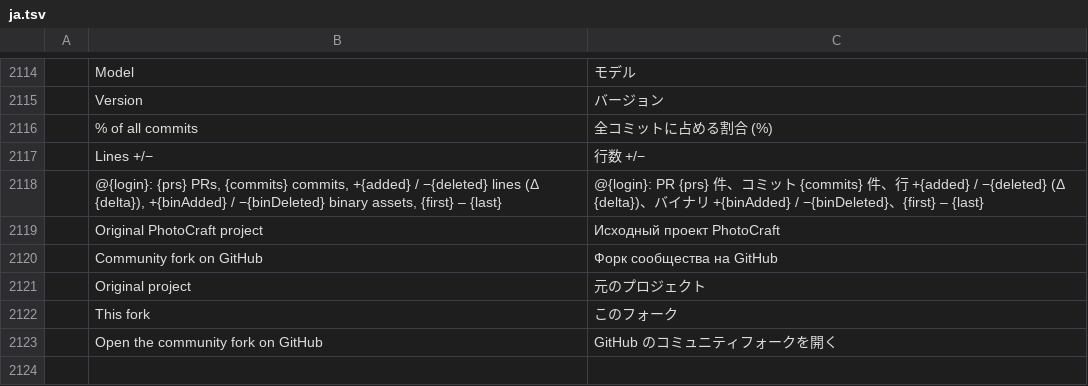
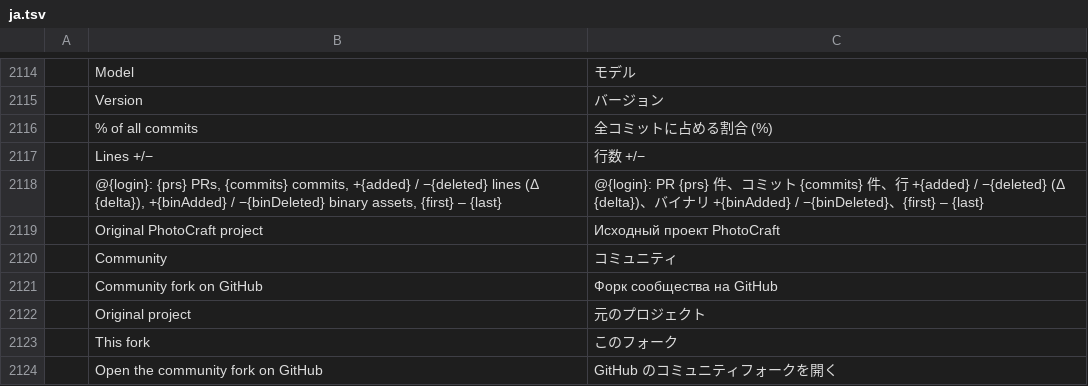
Before and after one commit to GhosTnever-lkm/pixelcraft-studio, a TSV file: crates/ui-egui/src/i18n/ja.tsv, drawn as a sheet; only a part is shown, gaps mark what is left out; the diff names each change by its address in the sheet, - before the commit and + after, or states it on an @@ line.

Commit message:
Translate community label in Japanese

```diff
--- a/crates/ui-egui/src/i18n/ja.tsv
+++ b/crates/ui-egui/src/i18n/ja.tsv
+row 2120:  | Community | コミュニティ
```
